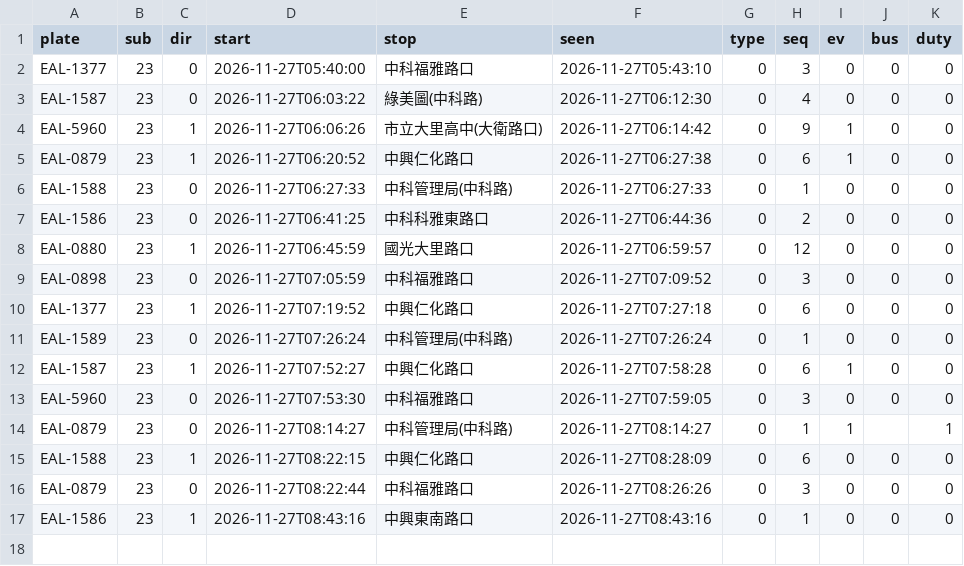
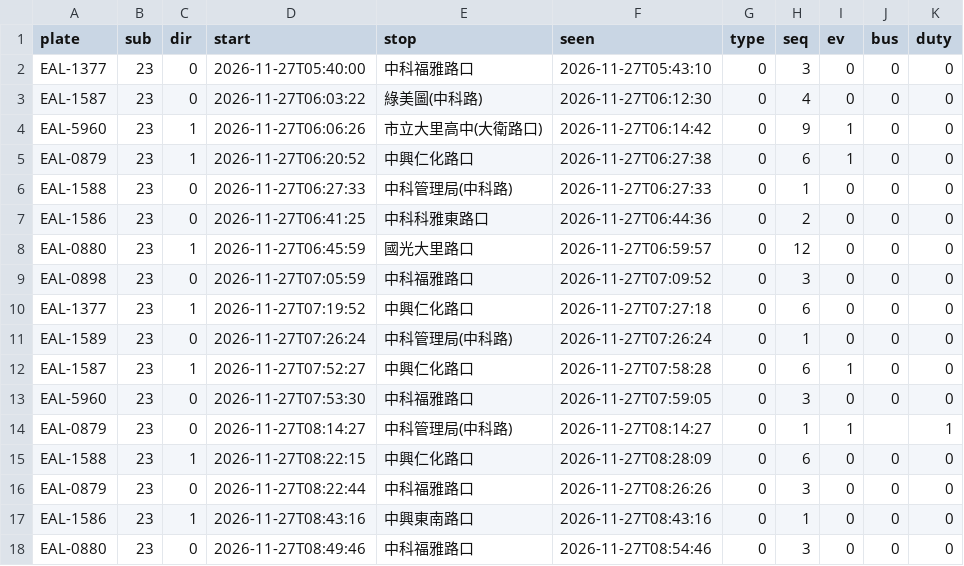
Before and after one commit to andrewwangarchnycu/Schematic-Transit-Taichung, a CSV file: departures/2026-11-27/23.csv, drawn as a sheet.

```diff
--- a/departures/2026-11-27/23.csv
+++ b/departures/2026-11-27/23.csv
@@ -17 +17,2 @@ EAL-0879,23,0,2026-11-27T08:22:44,中科福雅路口,2026-11-27T08:26:26,0,3,0,0
 EAL-1586,23,1,2026-11-27T08:43:16,中興東南路口,2026-11-27T08:43:16,0,1,0,0,0
+EAL-0880,23,0,2026-11-27T08:49:46,中科福雅路口,2026-11-27T08:54:46,0,3,0,0,0
```
Also changed, not shown: departures/2026-11-27/35.csv, departures/2026-11-27/45.csv, 2 other files.
